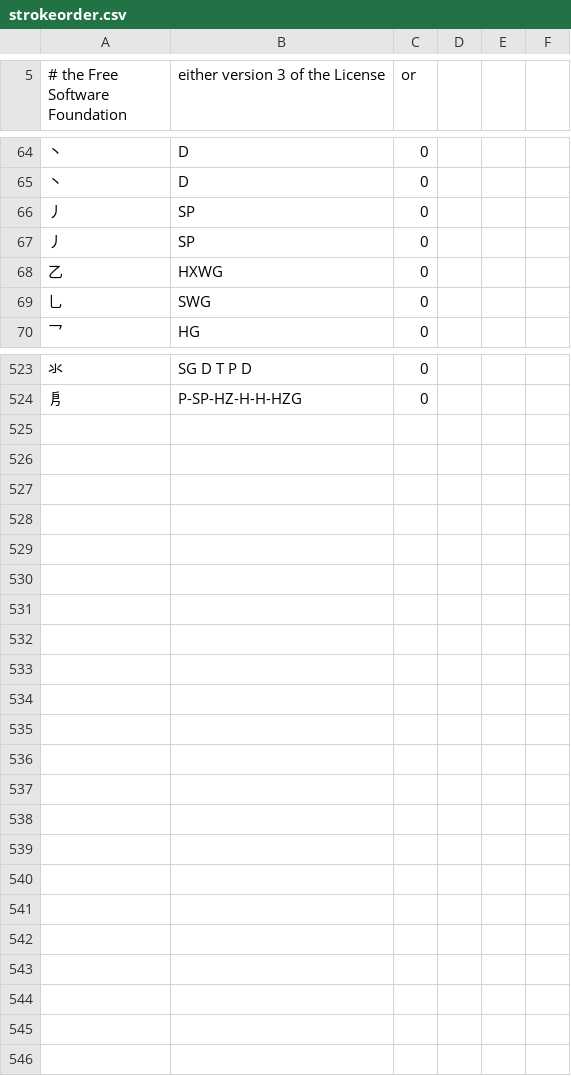
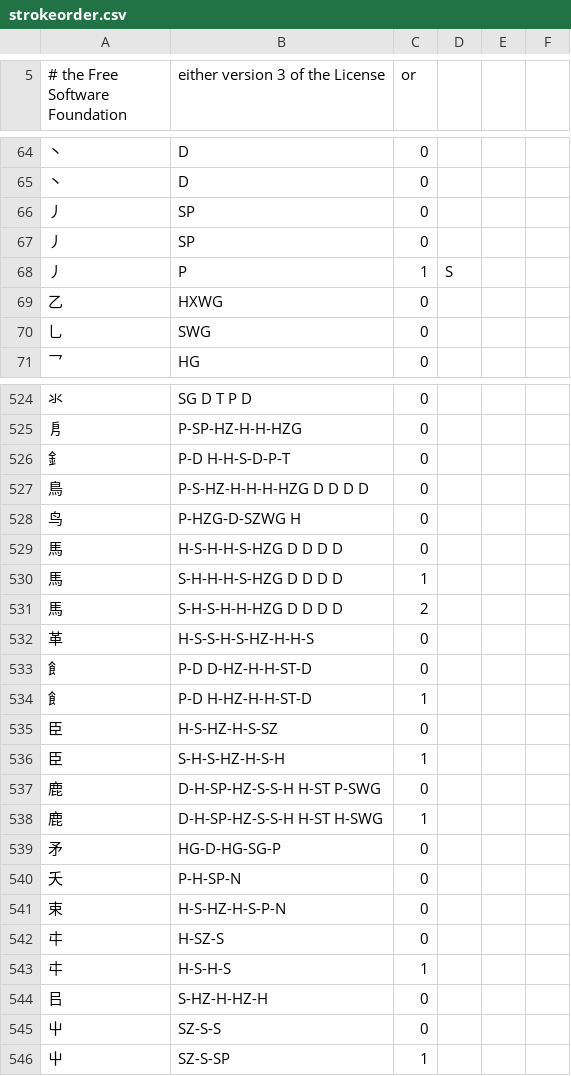
Before and after one commit to studioego/cjklib, a CSV file: cjklib/data/strokeorder.csv, drawn as a sheet; only a part is shown, gaps mark what is left out.

Commit message:
Futher stroke order and decomposition additions/corrections from Uriah Eisenstein

```diff
--- a/cjklib/data/strokeorder.csv
+++ b/cjklib/data/strokeorder.csv
@@ -67,2 +67,3 @@
 "丿",SP,0,
+"丿",P,1,S
 "⼄",HXWG,0,
@@ -525 +526,22 @@
 "㐆","P-SP-HZ-H-H-HZG",0,
+"釒","P-D H-H-S-D-P-T",0,
+"鳥","P-S-HZ-H-H-H-HZG D D D D",0,
+"鸟","P-HZG-D-SZWG H",0,
+"馬","H-S-H-H-S-HZG D D D D",0,
+"馬","S-H-H-H-S-HZG D D D D",1,
+"馬","S-H-S-H-H-HZG D D D D",2,
+"革","H-S-S-H-S-HZ-H-H-S",0,
+"飠","P-D D-HZ-H-H-ST-D",0,
+"飠","P-D H-HZ-H-H-ST-D",1,
+"臣","H-S-HZ-H-S-SZ",0,
+"臣","S-H-S-HZ-H-S-H",1,
+"鹿","D-H-SP-HZ-S-S-H H-ST P-SWG",0,
+"鹿","D-H-SP-HZ-S-S-H H-ST H-SWG",1,
+"矛","HG-D-HG-SG-P",0,
+"夭","P-H-SP-N",0,
+"束","H-S-HZ-H-S-P-N",0,
+"㐄","H-SZ-S",0,
+"㐄","H-S-H-S",1,
+"㠯","S-HZ-H-HZ-H",0,
+"屮","SZ-S-S",0,
+"屮","SZ-S-SP",1,
```
Also changed, not shown: cjklib/data/characterdecomposition.csv, cjklib/data/localecharacterglyph.csv.
